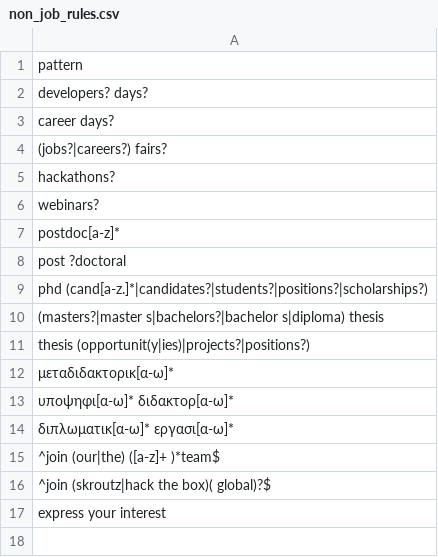
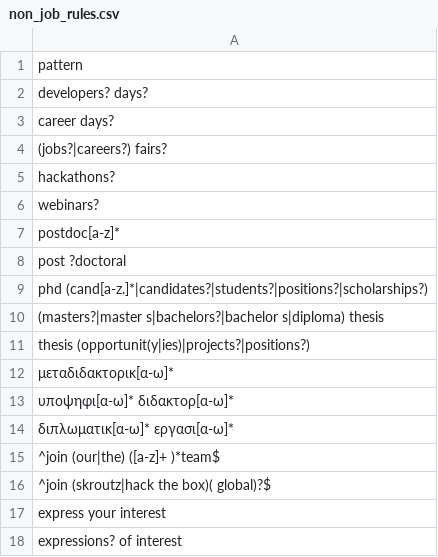
Before and after one commit to Turtel216/greek-job-market-tracker, a CSV file: transform/seeds/non_job_rules.csv, drawn as a sheet.

Commit message:
Drop expression of interest postings

```diff
--- a/transform/seeds/non_job_rules.csv
+++ b/transform/seeds/non_job_rules.csv
@@ -17 +17,2 @@ thesis (opportunit(y|ies)|projects?|positions?)
 express your interest
+expressions? of interest
```
Also changed, not shown: 1 other file.
